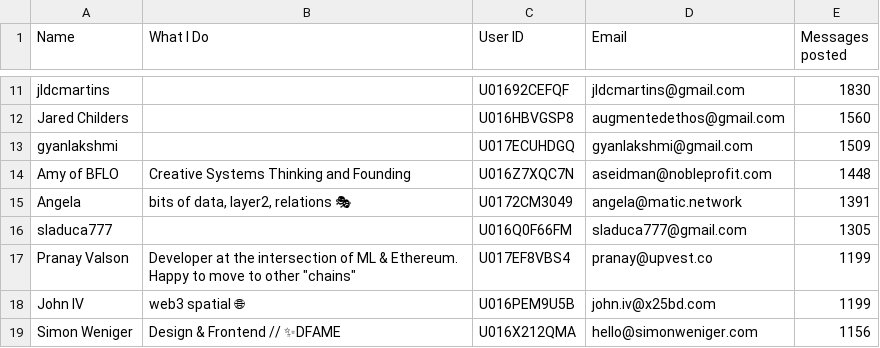
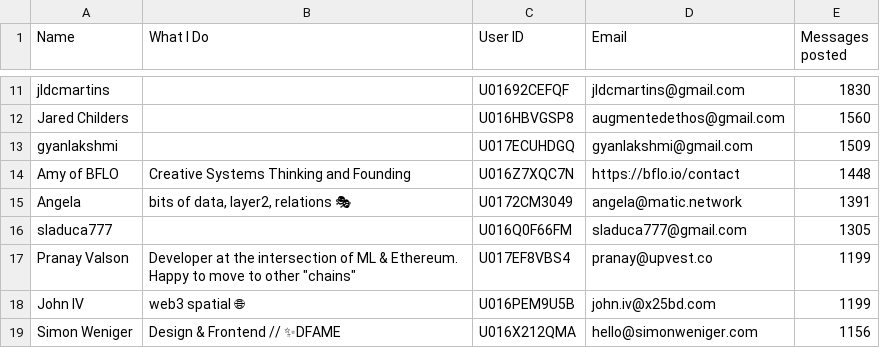
Before and after one commit to AmySeidman/slack-analysis, a CSV file: KERNEL 🌱 Member Analytics All time - Sep 10 2020.csv, drawn as a sheet; only a part is shown, gaps mark what is left out.

Commit message:
Update KERNEL 🌱 Member Analytics All time - Sep 10 2020.csv
correction to information

```diff
--- a/KERNEL 🌱 Member Analytics All time - Sep 10 2020.csv
+++ b/KERNEL 🌱 Member Analytics All time - Sep 10 2020.csv
@@ -13,3 +13,3 @@ jldcmartins,,U01692CEFQF,jldcmartins@gmail.com,1830
 gyanlakshmi,,U017ECUHDGQ,gyanlakshmi@gmail.com,1509
-"Amy of BFLO","Creative Systems Thinking and Founding",U016Z7XQC7N,aseidman@nobleprofit.com,1448
+"Amy of BFLO","Creative Systems Thinking and Founding",U016Z7XQC7N,https://bflo.io/contact,1448
 Angela,"bits of data, layer2, relations 🎭",U0172CM3049,angela@matic.network,1391
```
